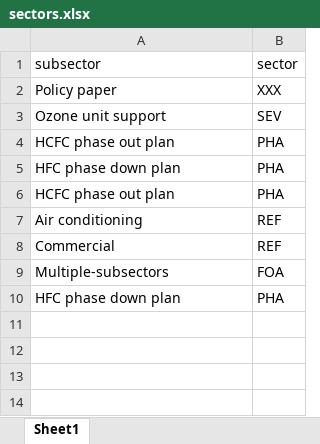
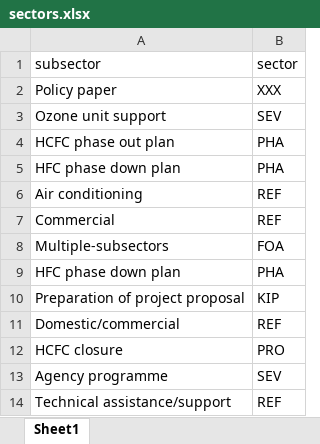
Before and after one commit to multilateralfund/ors, an Excel workbook: core/import_data/resources/sectors.xlsx, sheet Sheet1, drawn as a sheet; values as stored, in another font and other column widths than the file's, no borders; charts and pictures not drawn; removed rows and columns are numbered as before the commit, all else as after; the diff names each change by its address in the sheet, - before the commit and + after, or states it on an @@ line.

Commit message:
Added proposals 91 file

```diff
--- a/core/import_data/resources/sectors.xlsx (sheet Sheet1)
+++ b/core/import_data/resources/sectors.xlsx (sheet Sheet1)
-row 6: HCFC phase out plan | PHA
+row 10: Preparation of project proposal | KIP
+row 11: Domestic/commercial | REF
+row 12: HCFC closure | PRO
+row 13: Agency programme | SEV
+row 14: Technical assistance/support | REF
```
Also changed, not shown: 2 other files.
